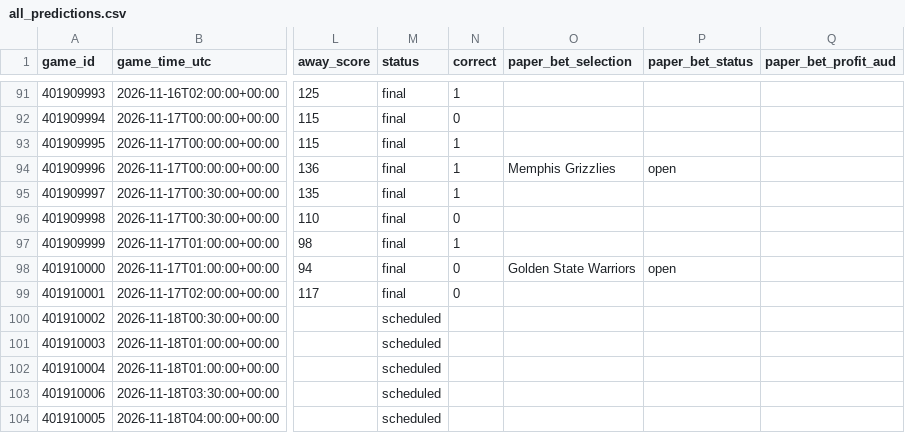
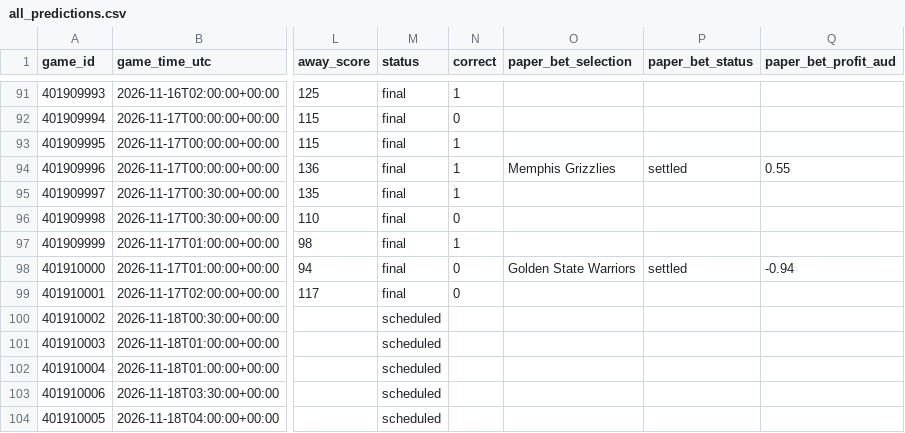
Before and after one commit to kensu-kimsu/nbamoneyprinter, a CSV file: research/prediction_results/all_predictions.csv, drawn as a sheet; only a part is shown, gaps mark what is left out; the diff names each change by its address in the sheet, - before the commit and + after, or states it on an @@ line.

```diff
--- a/research/prediction_results/all_predictions.csv
+++ b/research/prediction_results/all_predictions.csv
-P94 (paper_bet_status): open
+P94 (paper_bet_status): settled
-Q94 (paper_bet_profit_aud): (empty)
+Q94 (paper_bet_profit_aud): 0.55
-P98 (paper_bet_status): open
+P98 (paper_bet_status): settled
-Q98 (paper_bet_profit_aud): (empty)
+Q98 (paper_bet_profit_aud): -0.94
```
Also changed, not shown: research/prediction_results/bankroll_daily_history.csv, 3 other files.
